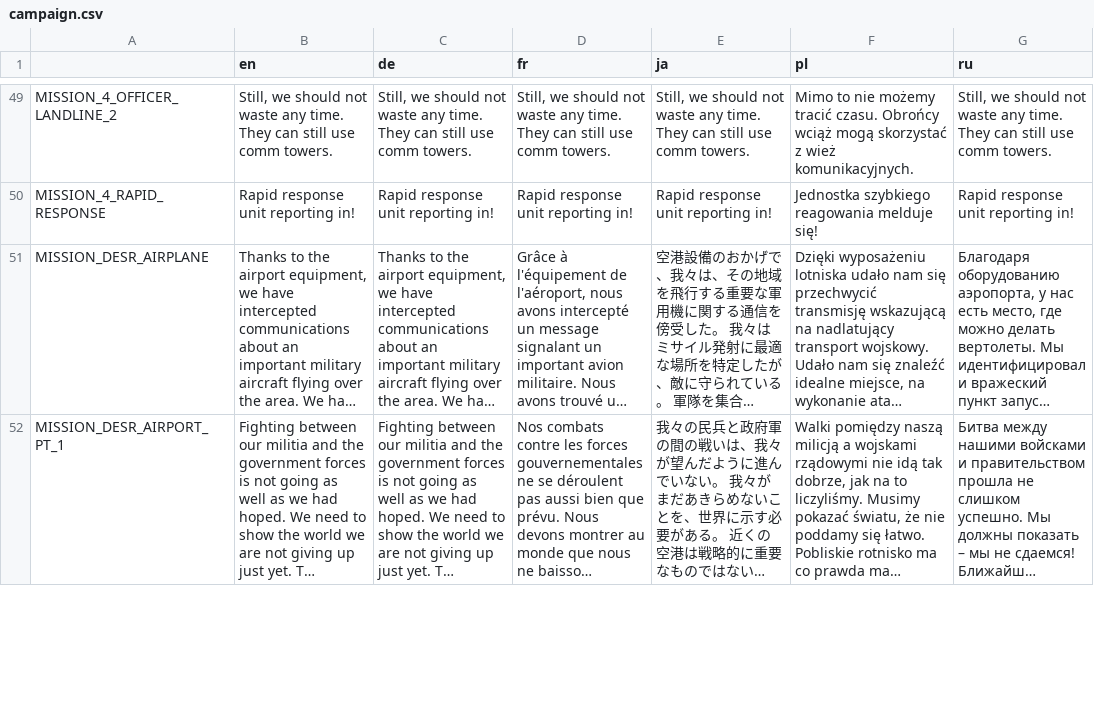
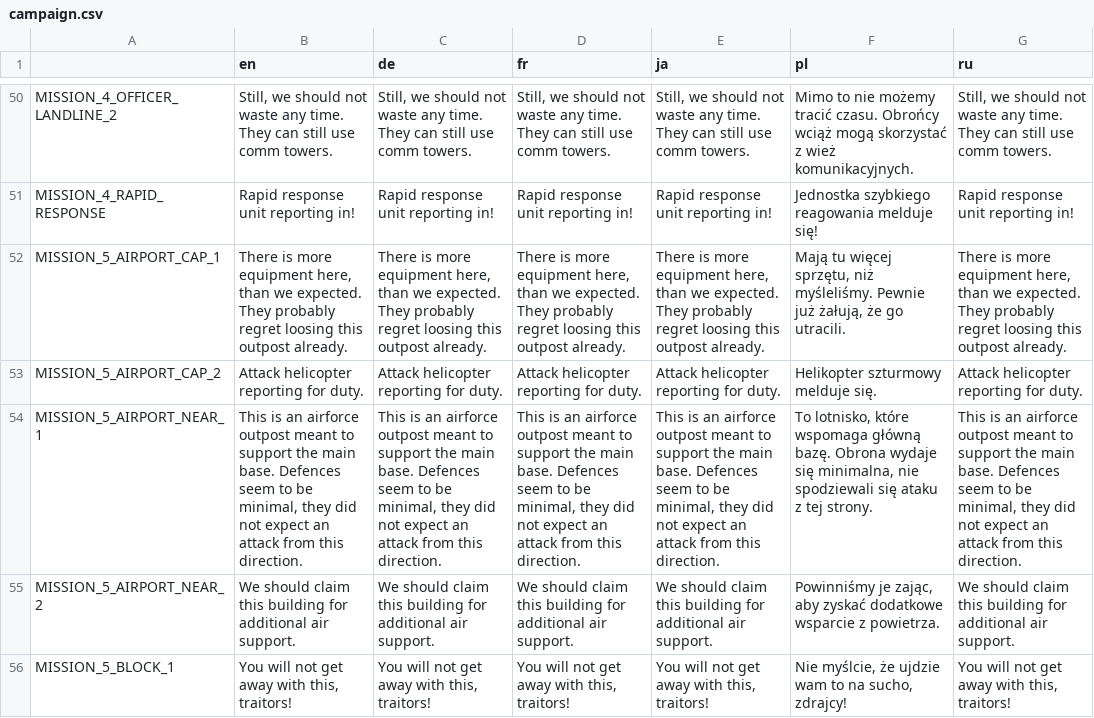
Before and after one commit to w84death/Tanks-of-Freedom, a CSV file: translations/campaigns/campaign.csv, drawn as a sheet; only a part is shown, gaps mark what is left out; the shorter side is filled out with more unchanged rows; long unchanged cells end in …; the diff covers the shown part only; the diff names each change by its address in the sheet, - before the commit and + after, or states it on an @@ line.

Commit message:
Added scripts for Peninsula campaign mission

```diff
--- a/translations/campaigns/campaign.csv
+++ b/translations/campaigns/campaign.csv
+row 52: MISSION_5_AIRPORT_CAP_1 | There is more equipment here, than we expected. They probably regret loosing this outpost already. | There is more equipment here, than we expected. They probably regret loosing this outpost already. | There is more equipment here, than we expected. They probably regret loosing this outpost already. | There is more equipment here, than we expected. They probably regret loosing this outpost already. | Mają tu więcej sprzętu, niż myśleliśmy. Pewnie już żałują, że go utracili. | There is more equipment here, than we expected. They probably regret loosing this outpost already.
+row 53: MISSION_5_AIRPORT_CAP_2 | Attack helicopter reporting for duty. | Attack helicopter reporting for duty. | Attack helicopter reporting for duty. | Attack helicopter reporting for duty. | Helikopter szturmowy melduje się. | Attack helicopter reporting for duty.
+row 54: MISSION_5_AIRPORT_NEAR_1 | This is an airforce outpost meant to support the main base. Defences seem to be minimal, they did not expect an attack from this direction. | This is an airforce outpost meant to support the main base. Defences seem to be minimal, they did not expect an attack from this direction. | This is an airforce outpost meant to support the main base. Defences seem to be minimal, they did not expect an attack from this direction. | This is an airforce outpost meant to support the main base. Defences seem to be minimal, they did not expect an attack from this direction. | To lotnisko, które wspomaga główną bazę. Obrona wydaje się minimalna, nie spodziewali się ataku z tej strony. | This is an airforce outpost meant to support the main base. Defences seem to be minimal, they did not expect an attack from this direction.
+row 55: MISSION_5_AIRPORT_NEAR_2 | We should claim this building for additional air support. | We should claim this building for additional air support. | We should claim this building for additional air support. | We should claim this building for additional air support. | Powinniśmy je zając, aby zyskać dodatkowe wsparcie z powietrza. | We should claim this building for additional air support.
+row 56: MISSION_5_BLOCK_1 | You will not get away with this, traitors! | You will not get away with this, traitors! | You will not get away with this, traitors! | You will not get away with this, traitors! | Nie myślcie, że ujdzie wam to na sucho, zdrajcy! | You will not get away with this, traitors!
```
Also changed, not shown: 6 added rows elsewhere in this file, translations/campaigns/campaign_de.csv, translations/campaigns/campaign_en.csv, 12 other files.
